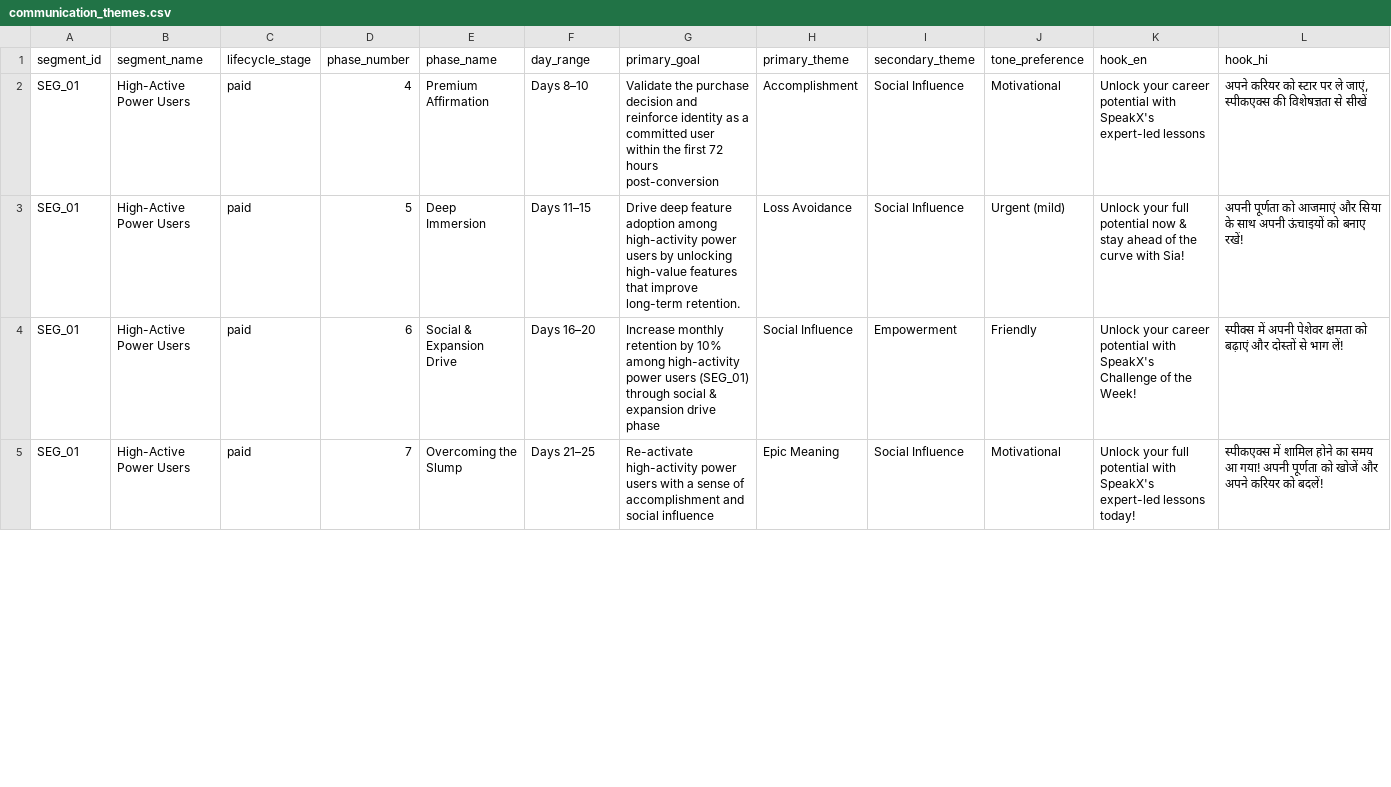
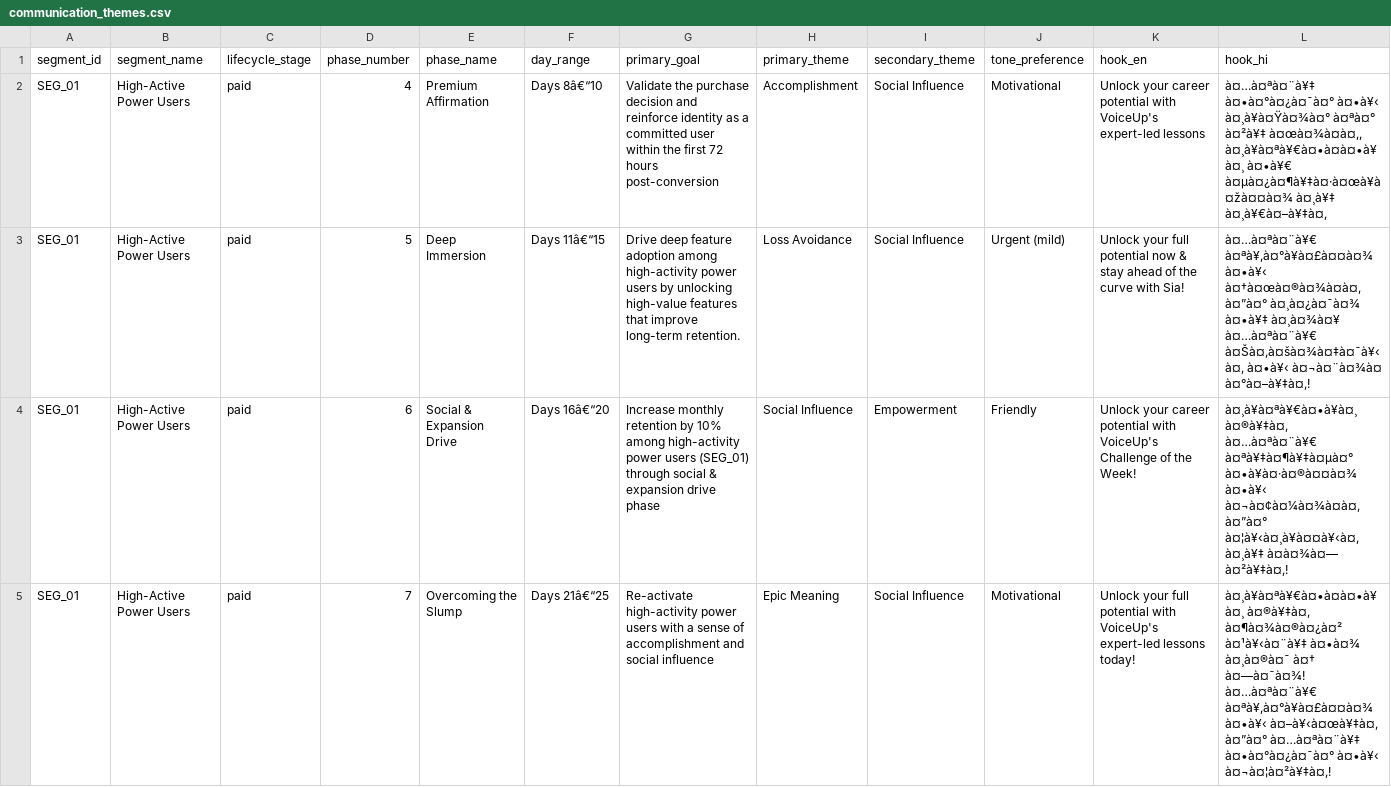
Before and after one commit to Anicode7/Aurora, a CSV file: iteration_0_before_learning/communication_themes.csv, drawn as a sheet; only a part is shown; the diff covers the shown part only; the diff names each change by its address in the sheet, - before the commit and + after, or states it on an @@ line.

```diff
--- a/iteration_0_before_learning/communication_themes.csv
+++ b/iteration_0_before_learning/communication_themes.csv
-F2 (day_range): Days 8–10
+F2 (day_range): Days 8â€“10
-K2 (hook_en): …potential with SpeakX's expert-led lessons
+K2 (hook_en): …potential with VoiceUp's expert-led lessons
-L2 (hook_hi): अपने करियर को स्टार पर ले जाएं, स्पीकएक्स की विशेषज्ञता से सीखें
+L2 (hook_hi): à¤…à¤ªà¤¨à¥‡ à¤•à¤°à¤¿à¤¯à¤° à¤•à¥‹ à¤¸à¥à¤Ÿà¤¾à¤° à¤ªà¤° à¤²à¥‡ à¤œà¤¾à¤à¤‚, à¤¸à¥à¤ªà¥€à¤•à¤à¤•à¥à¤¸ à¤•à¥€ à¤µà¤¿à¤¶à¥‡à¤·à¤œà¥à¤žà¤¤à¤¾ à¤¸à¥‡ à¤¸à¥€à¤–à¥‡à¤‚
-F3 (day_range): Days 11–15
+F3 (day_range): Days 11â€“15
-L3 (hook_hi): अपनी पूर्णता को आजमाएं और सिया के साथ अपनी ऊंचाइयों को बनाए रखें!
+L3 (hook_hi): à¤…à¤ªà¤¨à¥€ à¤ªà¥‚à¤°à¥à¤£à¤¤à¤¾ à¤•à¥‹ à¤†à¤œà¤®à¤¾à¤à¤‚ à¤”à¤° à¤¸à¤¿à¤¯à¤¾ à¤•à¥‡ à¤¸à¤¾à¤¥ à¤…à¤ªà¤¨à¥€ à¤Šà¤‚à¤šà¤¾à¤‡à¤¯à¥‹à¤‚ à¤•à¥‹ à¤¬à¤¨à¤¾à¤ à¤°à¤–à¥‡à¤‚!
-F4 (day_range): Days 16–20
+F4 (day_range): Days 16â€“20
-K4 (hook_en): …potential with SpeakX's Challenge of…
+K4 (hook_en): …potential with VoiceUp's Challenge of…
-L4 (hook_hi): स्पीक्स में अपनी पेशेवर क्षमता को बढ़ाएं और दोस्तों से भाग लें!
+L4 (hook_hi): à¤¸à¥à¤ªà¥€à¤•à¥à¤¸ à¤®à¥‡à¤‚ à¤…à¤ªà¤¨à¥€ à¤ªà¥‡à¤¶à¥‡à¤µà¤° à¤•à¥à¤·à¤®à¤¤à¤¾ à¤•à¥‹ à¤¬à¤¢à¤¼à¤¾à¤à¤‚ à¤”à¤° à¤¦à¥‹à¤¸à¥à¤¤à¥‹à¤‚ à¤¸à¥‡ à¤à¤¾à¤— à¤²à¥‡à¤‚!
-F5 (day_range): Days 21–25
+F5 (day_range): Days 21â€“25
-K5 (hook_en): …potential with SpeakX's expert-led lessons…
+K5 (hook_en): …potential with VoiceUp's expert-led lessons…
-L5 (hook_hi): स्पीकएक्स में शामिल होने का समय आ गया! अपनी पूर्णता को खोजें और अपने करियर को बदलें!
+L5 (hook_hi): à¤¸à¥à¤ªà¥€à¤•à¤à¤•à¥à¤¸ à¤®à¥‡à¤‚ à¤¶à¤¾à¤®à¤¿à¤² à¤¹à¥‹à¤¨à¥‡ à¤•à¤¾ à¤¸à¤®à¤¯ à¤† à¤—à¤¯à¤¾! à¤…à¤ªà¤¨à¥€ à¤ªà¥‚à¤°à¥à¤£à¤¤à¤¾ à¤•à¥‹ à¤–à¥‹à¤œà¥‡à¤‚ à¤”à¤° à¤…à¤ªà¤¨à¥‡ à¤•à¤°à¤¿à¤¯à¤° à¤•à¥‹ à¤¬à¤¦à¤²à¥‡à¤‚!
```
Also changed, not shown: 45 edited cells elsewhere in this file, 12 other files.
